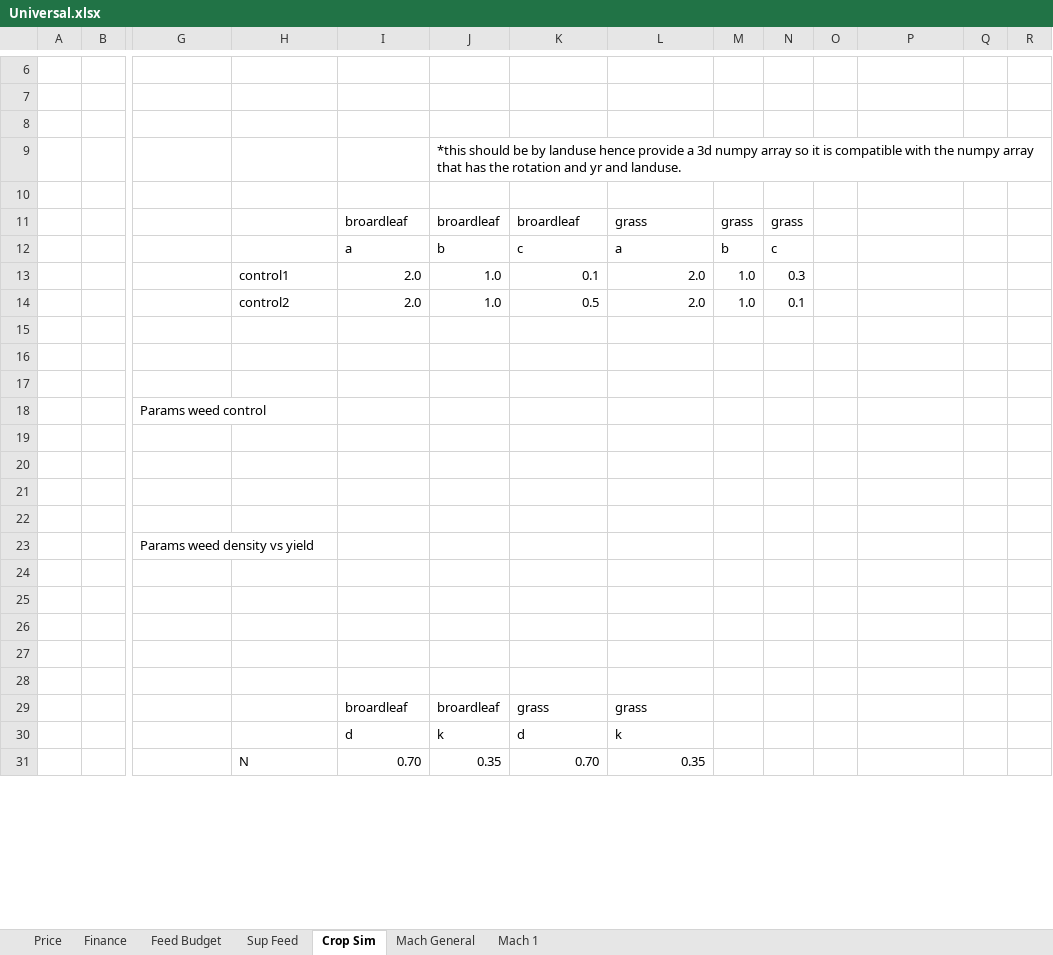
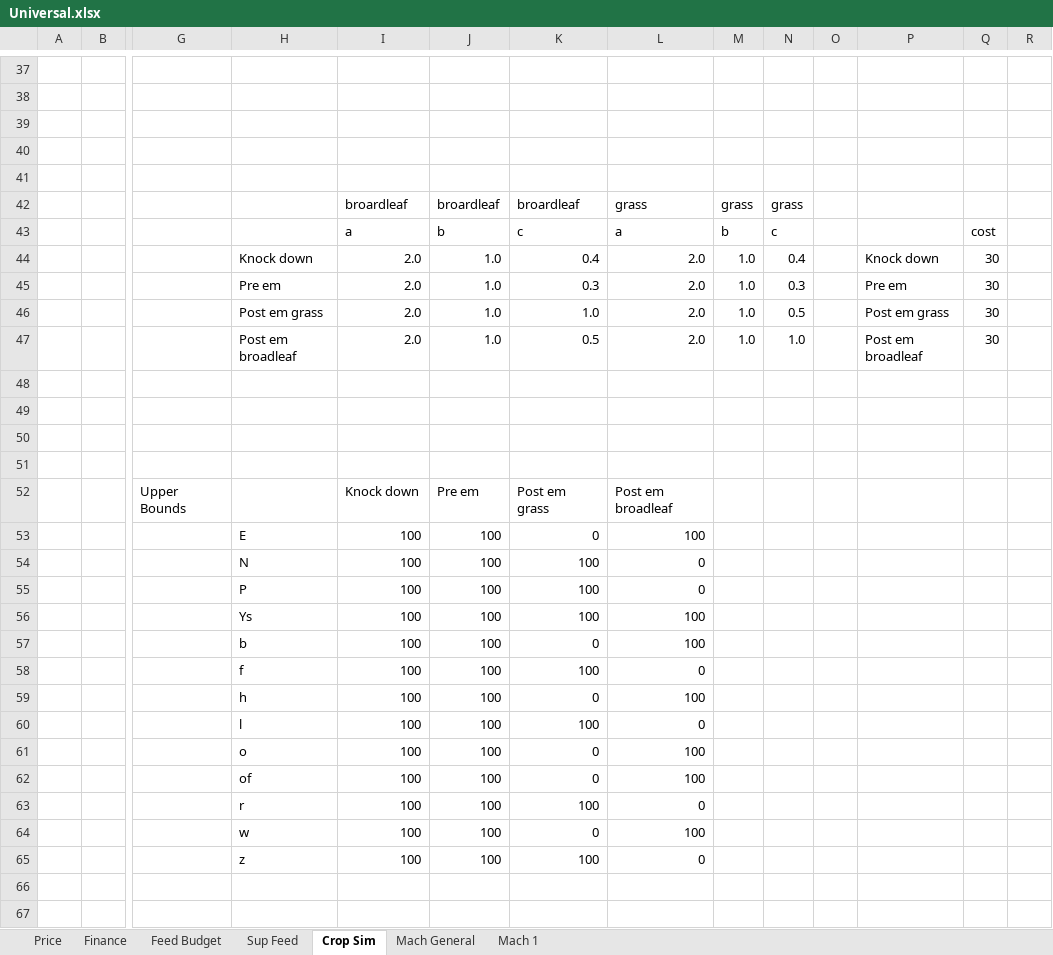
Before and after one commit to youngmr290/Australian-Farm-Optimisation-Model, an Excel workbook: Universal.xlsx, sheet Crop Sim, drawn as a sheet; only a part is shown, gaps mark what is left out; the shorter side is filled out with more unchanged rows; values as stored, in another font and other column widths than the file's, no cell formats; charts and pictures not drawn; addresses are those after the commit; rows hold the shown columns only; the diff covers the shown part only; the diff names each change by its address in the sheet, - before the commit and + after, or states it on an @@ line.

```diff
--- a/Universal.xlsx (sheet Crop Sim)
+++ b/Universal.xlsx (sheet Crop Sim)
-J40: *this should be by landuse hence provide a 3d numpy array so it is compatible with the numpy array that has the rotation and yr and landuse.
+J40: (empty)
-Q43: (empty)
+Q43: cost
+row 44:  |  |  | Knock down | 2.0 | 1.0 | 0.4 | 2.0 | 1.0 | 0.4 |  | Knock down | 30
-H45: control1
+H45: Pre em
-K45: 0.1
+K45: 0.3
-P45: (empty)
+P45: Pre em
-Q45: (empty)
+Q45: 30
+row 46:  |  |  | Post em grass | 2.0 | 1.0 | 1.0 | 2.0 | 1.0 | 0.5 |  | Post em grass | 30
-H47: control2
+H47: Post em broadleaf
-N47: 0.1
+N47: 1.0
-P47: (empty)
+P47: Post em broadleaf
-Q47: (empty)
+Q47: 30
+row 48: (empty)
+row 49: (empty)
+row 50: (empty)
+row 51: (empty)
+row 52:  |  | Upper Bounds |  | Knock down | Pre em | Post em grass | Post em broadleaf
+row 53:  |  |  | E | 100 | 100 | 0 | 100
+row 54:  |  |  | N | 100 | 100 | 100 | 0
+row 55:  |  |  | P | 100 | 100 | 100 | 0
+row 56:  |  |  | Ys | 100 | 100 | 100 | 100
+row 57:  |  |  | b | 100 | 100 | 0 | 100
+row 58:  |  |  | f | 100 | 100 | 100 | 0
+row 59:  |  |  | h | 100 | 100 | 0 | 100
+row 60:  |  |  | l | 100 | 100 | 100 | 0
+row 61:  |  |  | o | 100 | 100 | 0 | 100
+row 62:  |  |  | of | 100 | 100 | 0 | 100
+row 63:  |  |  | r | 100 | 100 | 100 | 0
+row 64:  |  |  | w | 100 | 100 | 0 | 100
+row 65:  |  |  | z | 100 | 100 | 100 | 0
```
Also changed, not shown: 68 added rows, 31 removed rows, 3 moved rows and 35 edited cells elsewhere in this sheet, cell formats, formulas that keep their value, hidden cells, charts or pictures, Rotation.xlsx, 9 other files.
